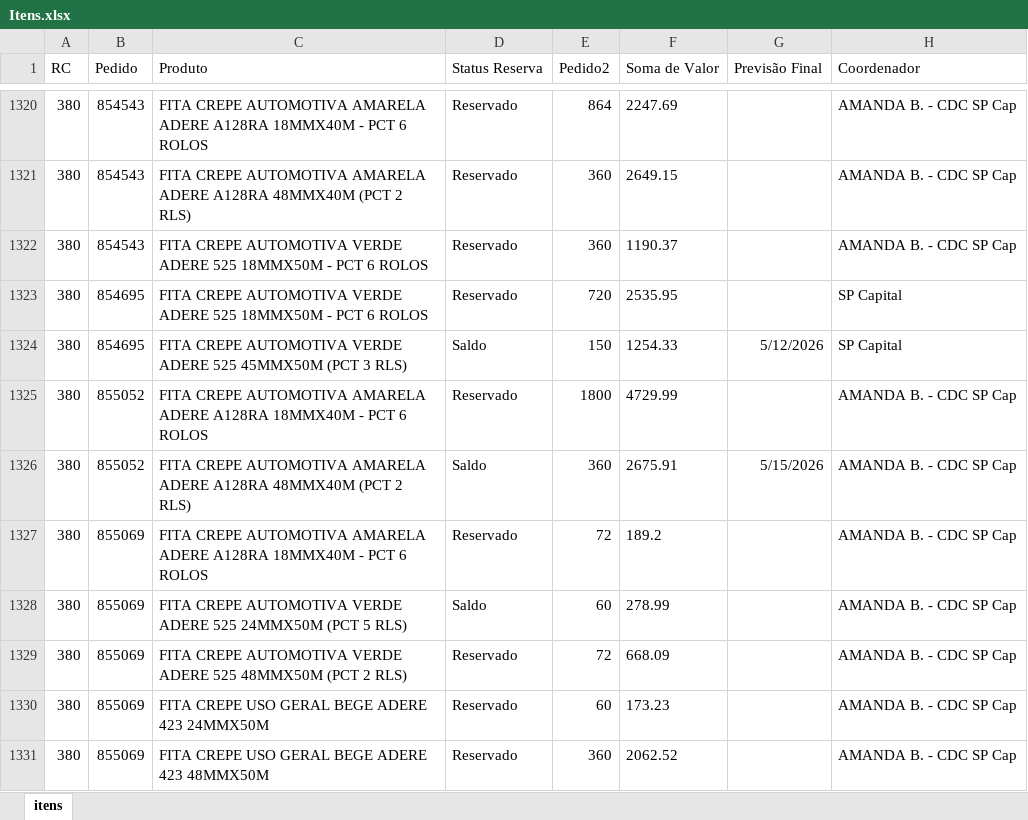
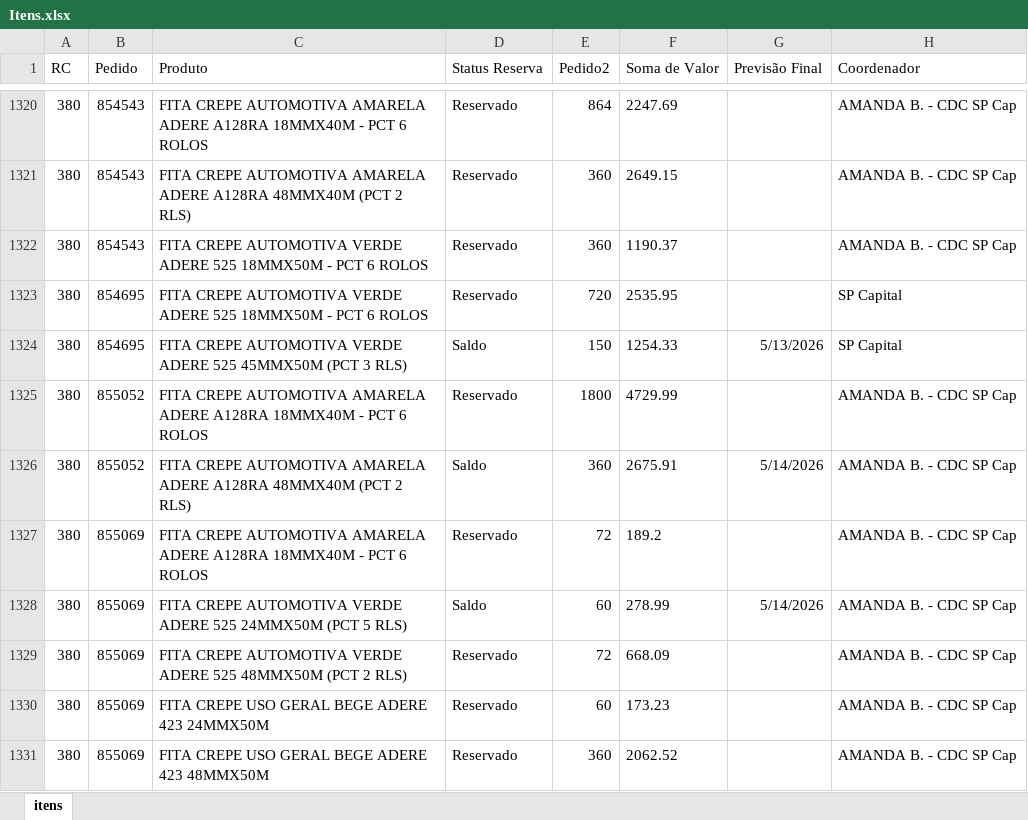
Before and after one commit to Alefe1995/portal-pedidos, an Excel workbook: Itens.xlsx, sheet itens, drawn as a sheet; only a part is shown, gaps mark what is left out; values as stored, in another font and other column widths than the file's, no borders; table styles not drawn; the diff covers the shown part only; the diff names each change by its address in the sheet, - before the commit and + after, or states it on an @@ line.

```diff
--- a/Itens.xlsx (sheet itens)
+++ b/Itens.xlsx (sheet itens)
-G1324 (Previsão Final): 5/12/2026
+G1324 (Previsão Final): 5/13/2026
-G1326 (Previsão Final): 5/15/2026
+G1326 (Previsão Final): 5/14/2026
-G1328 (Previsão Final): (empty)
+G1328 (Previsão Final): 5/14/2026
```
Also changed, not shown: 199 edited cells elsewhere in this sheet.
